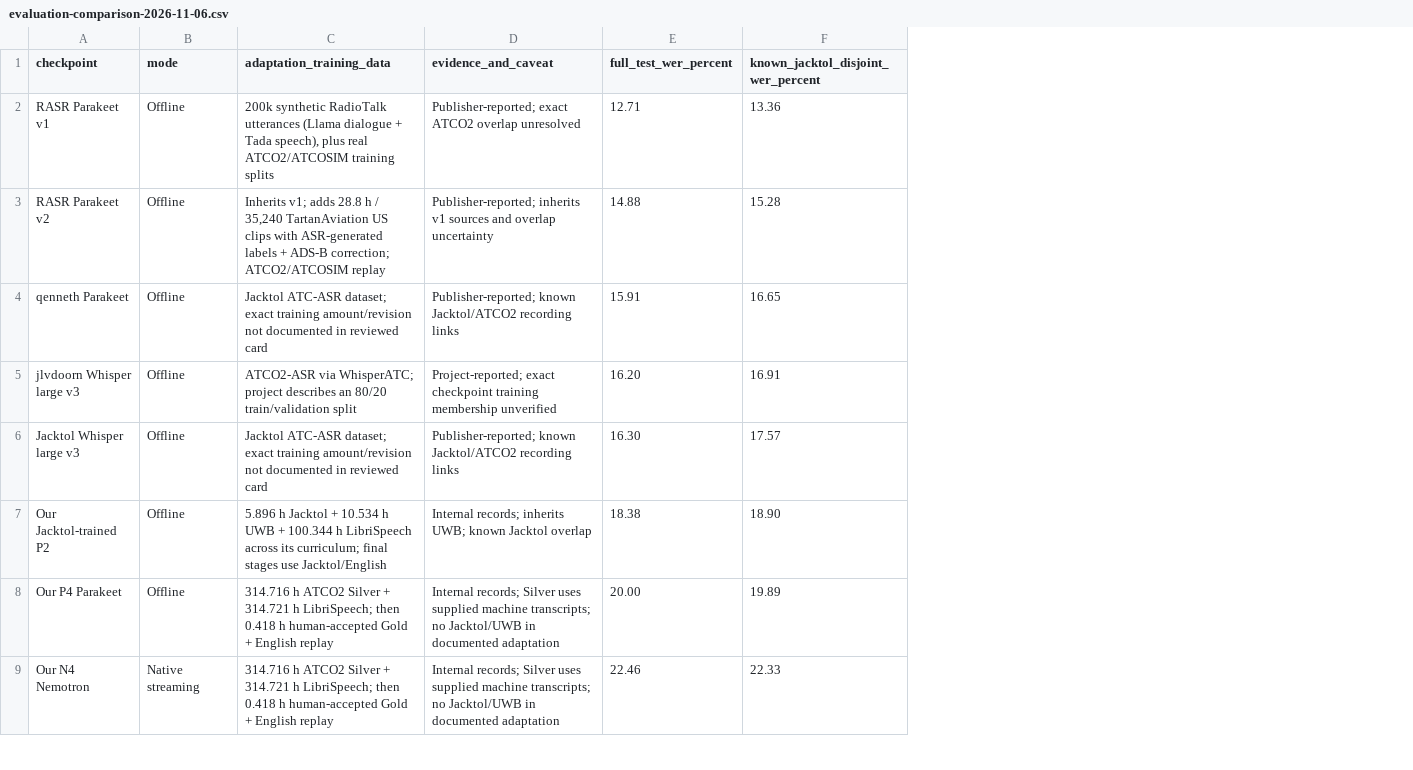
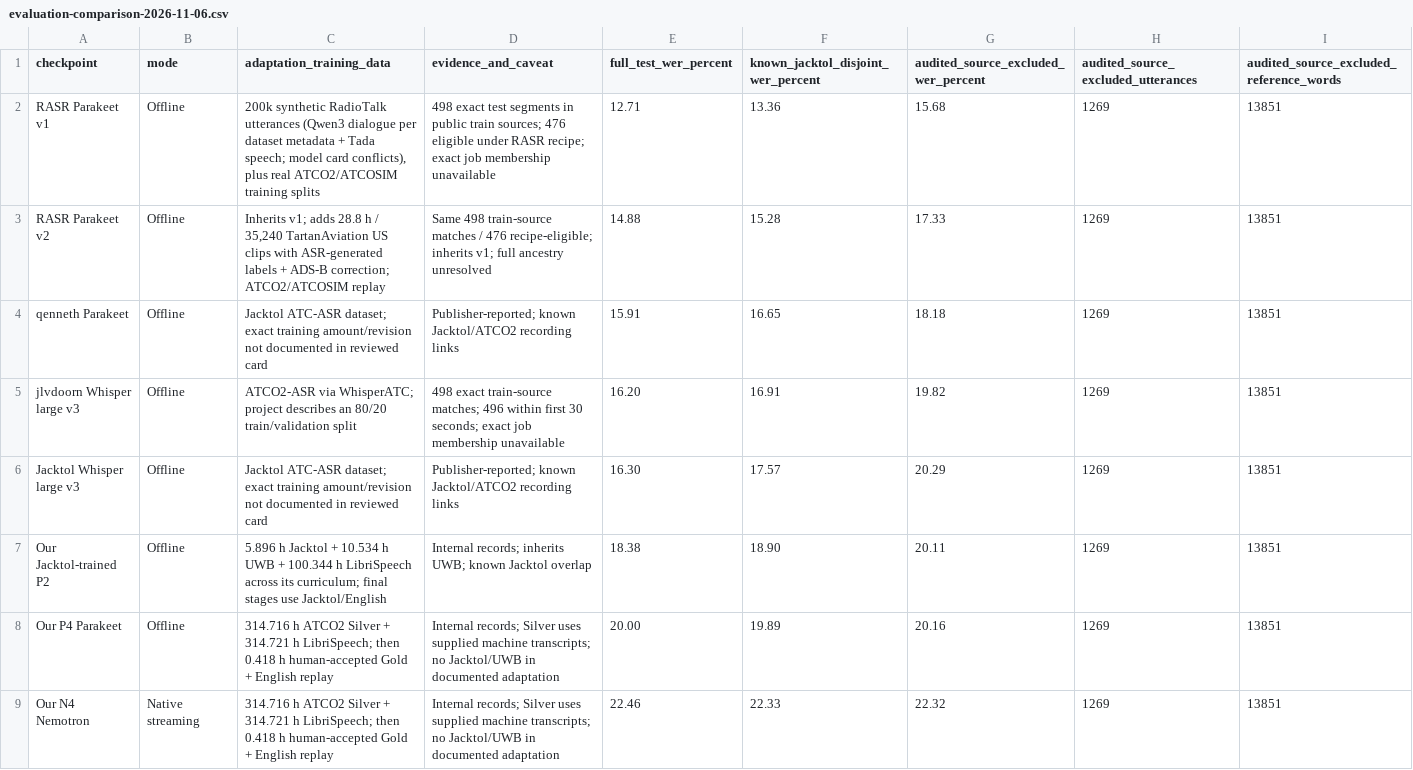
Before and after one commit to fciannella/atc-asr-finetuning-study, a CSV file: reports/evaluation-comparison-2026-11-06.csv, drawn as a sheet; only a part is shown; the diff names each change by its address in the sheet, - before the commit and + after, or states it on an @@ line.

```diff
--- a/reports/evaluation-comparison-2026-11-06.csv
+++ b/reports/evaluation-comparison-2026-11-06.csv
+column G, rows 1-9: audited_source_excluded_wer_percent | 15.68 | 17.33 | 18.18 | 19.82 | 20.29 | 20.11 | 20.16 | 22.32
+column H, rows 1-9: audited_source_excluded_utterances | 1269 | 1269 | 1269 | 1269 | 1269 | 1269 | 1269 | 1269
+column I, rows 1-9: audited_source_excluded_reference_words | 13851 | 13851 | 13851 | 13851 | 13851 | 13851 | 13851 | 13851
-C2 (adaptation_training_data): …RadioTalk utterances (Llama dialogue + Tada speech), plus real…
+C2 (adaptation_training_data): …RadioTalk utterances (Qwen3 dialogue per dataset metadata + Tada speech; model card conflicts), plus real…
-D2 (evidence_and_caveat): Publisher-reported; exact ATCO2 overlap unresolved
+D2 (evidence_and_caveat): 498 exact test segments in public train sources; 476 eligible under RASR recipe; exact job membership unavailable
-D3 (evidence_and_caveat): Publisher-reported; inherits v1 sources and overlap uncertainty
+D3 (evidence_and_caveat): Same 498 train-source matches / 476 recipe-eligible; inherits v1; full ancestry unresolved
-D5 (evidence_and_caveat): Project-reported; exact checkpoint training membership unverified
+D5 (evidence_and_caveat): 498 exact train-source matches; 496 within first 30 seconds; exact job membership unavailable
```
Also changed, not shown: reports/community-atc-model-inventory-2026-11-06.csv, 14 other files.
